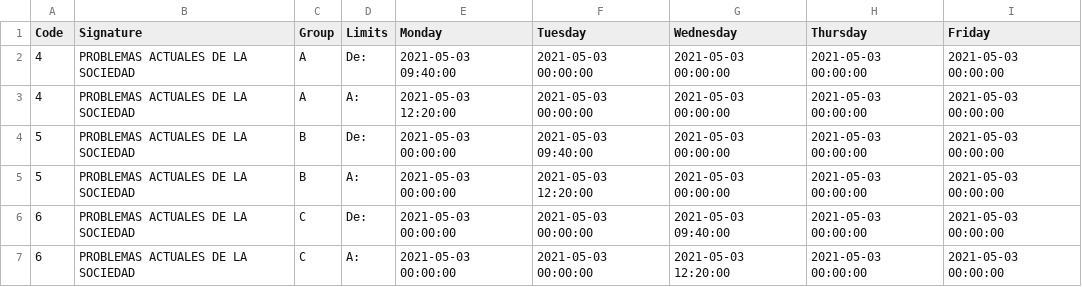
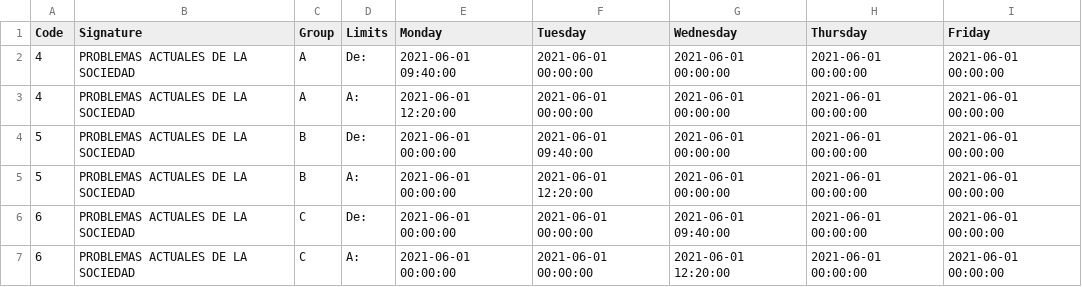
Before and after one commit to Jose4HM/Python, a CSV file: DataBase/horarios/CursosOnebyOne/subject2.csv, drawn as a sheet.

```diff
--- a/DataBase/horarios/CursosOnebyOne/subject2.csv
+++ b/DataBase/horarios/CursosOnebyOne/subject2.csv
@@ -1,7 +1,7 @@
 Code,Signature,Group,Limits,Monday,Tuesday,Wednesday,Thursday,Friday
-4,PROBLEMAS ACTUALES DE LA SOCIEDAD,A,De:,2021-05-03 09:40:00,2021-05-03 00:00:00,2021-05-03 00:00:00,2021-05-03 00:00:00,2021-05-03 00:00:00
-4,PROBLEMAS ACTUALES DE LA SOCIEDAD,A,A:,2021-05-03 12:20:00,2021-05-03 00:00:00,2021-05-03 00:00:00,2021-05-03 00:00:00,2021-05-03 00:00:00
-5,PROBLEMAS ACTUALES DE LA SOCIEDAD,B,De:,2021-05-03 00:00:00,2021-05-03 09:40:00,2021-05-03 00:00:00,2021-05-03 00:00:00,2021-05-03 00:00:00
-5,PROBLEMAS ACTUALES DE LA SOCIEDAD,B,A:,2021-05-03 00:00:00,2021-05-03 12:20:00,2021-05-03 00:00:00,2021-05-03 00:00:00,2021-05-03 00:00:00
-6,PROBLEMAS ACTUALES DE LA SOCIEDAD,C,De:,2021-05-03 00:00:00,2021-05-03 00:00:00,2021-05-03 09:40:00,2021-05-03 00:00:00,2021-05-03 00:00:00
-6,PROBLEMAS ACTUALES DE LA SOCIEDAD,C,A:,2021-05-03 00:00:00,2021-05-03 00:00:00,2021-05-03 12:20:00,2021-05-03 00:00:00,2021-05-03 00:00:00
+4,PROBLEMAS ACTUALES DE LA SOCIEDAD,A,De:,2021-06-01 09:40:00,2021-06-01 00:00:00,2021-06-01 00:00:00,2021-06-01 00:00:00,2021-06-01 00:00:00
+4,PROBLEMAS ACTUALES DE LA SOCIEDAD,A,A:,2021-06-01 12:20:00,2021-06-01 00:00:00,2021-06-01 00:00:00,2021-06-01 00:00:00,2021-06-01 00:00:00
+5,PROBLEMAS ACTUALES DE LA SOCIEDAD,B,De:,2021-06-01 00:00:00,2021-06-01 09:40:00,2021-06-01 00:00:00,2021-06-01 00:00:00,2021-06-01 00:00:00
+5,PROBLEMAS ACTUALES DE LA SOCIEDAD,B,A:,2021-06-01 00:00:00,2021-06-01 12:20:00,2021-06-01 00:00:00,2021-06-01 00:00:00,2021-06-01 00:00:00
+6,PROBLEMAS ACTUALES DE LA SOCIEDAD,C,De:,2021-06-01 00:00:00,2021-06-01 00:00:00,2021-06-01 09:40:00,2021-06-01 00:00:00,2021-06-01 00:00:00
+6,PROBLEMAS ACTUALES DE LA SOCIEDAD,C,A:,2021-06-01 00:00:00,2021-06-01 00:00:00,2021-06-01 12:20:00,2021-06-01 00:00:00,2021-06-01 00:00:00
```
Also changed, not shown: DataBase/horarios/CursosOnebyOne/subject1.csv, DataBase/horarios/CursosOnebyOne/subject3.csv, 6 other files.
